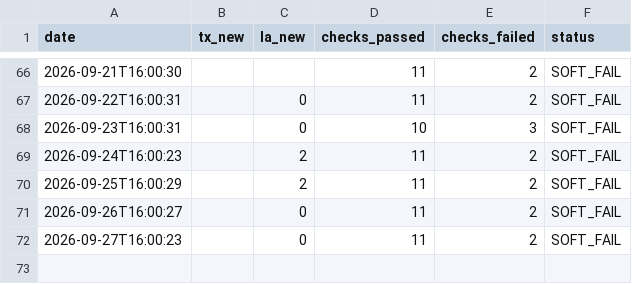
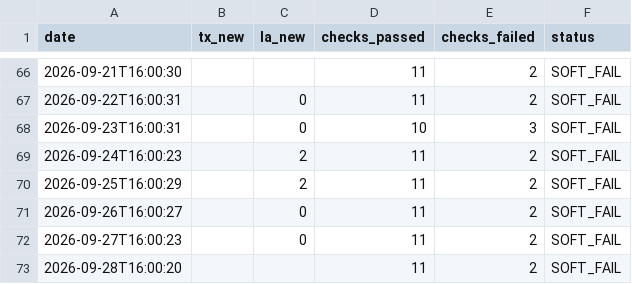
Before and after one commit to mapmaticsgis-maker/gis-permit-intel, a CSV file: data/run_log.csv, drawn as a sheet; only a part is shown, gaps mark what is left out; the diff names each change by its address in the sheet, - before the commit and + after, or states it on an @@ line.

```diff
--- a/data/run_log.csv
+++ b/data/run_log.csv
+row 73: 2026-09-28T16:00:20 |  |  | 11 | 2 | SOFT_FAIL
```
Also changed, not shown: 3 other files.
